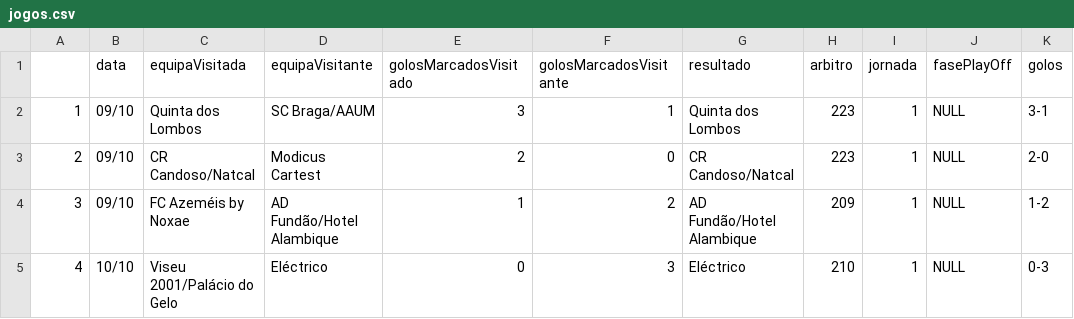
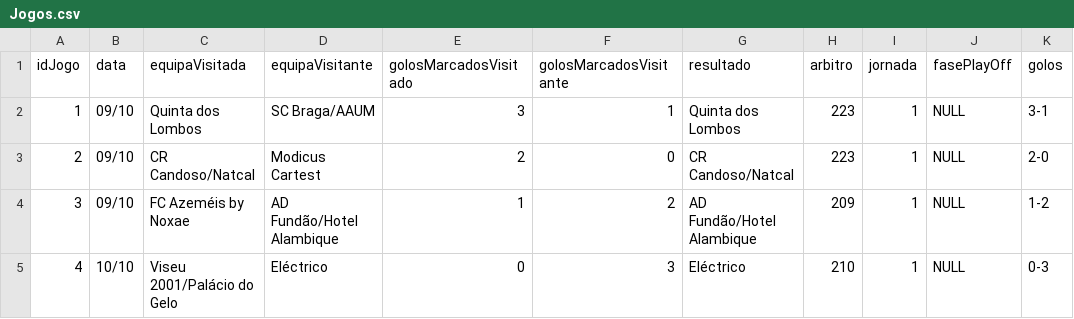
Before and after one commit to Adriano-7/BD_Futsal_Database, a CSV file: data/Jogos.csv (was data/jogos.csv), drawn as a sheet; only a part is shown.

```diff
--- a/data/jogos.csv
+++ b/data/Jogos.csv
@@ -1,2 +1,2 @@
-,data,equipaVisitada,equipaVisitante,golosMarcadosVisitado,golosMarcadosVisitante,resultado,arbitro,jornada,fasePlayOff,golos
+idJogo,data,equipaVisitada,equipaVisitante,golosMarcadosVisitado,golosMarcadosVisitante,resultado,arbitro,jornada,fasePlayOff,golos
 1,09/10,Quinta dos Lombos,SC Braga/AAUM,3,1,Quinta dos Lombos,223,1,NULL,3-1
```
Also changed, not shown: 6 other files.
